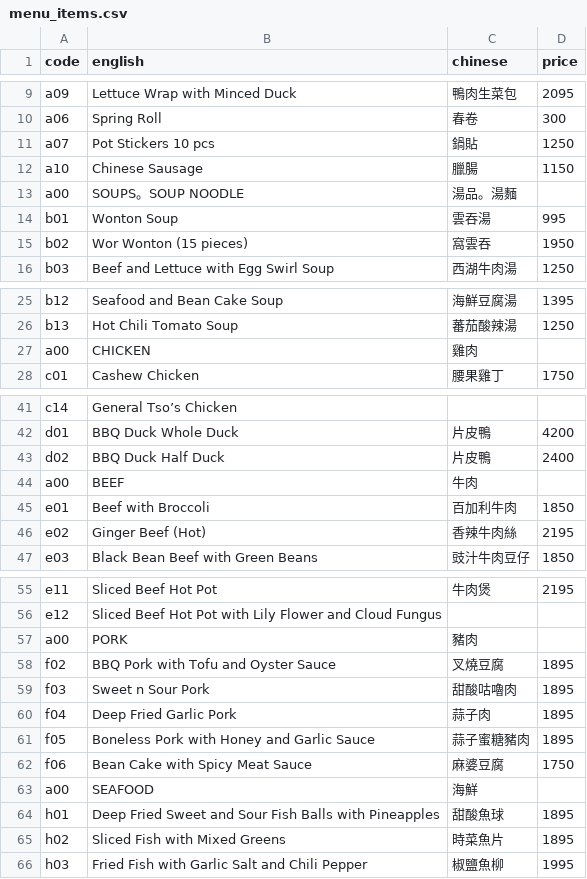
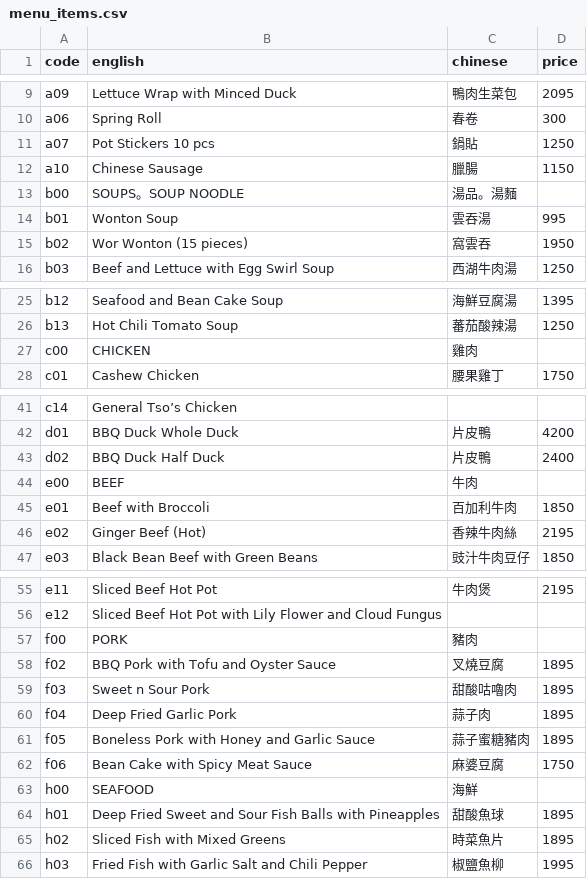
Before and after one commit to popnfresh234/cc_restaurant, a CSV file: src/data/menu_items.csv, drawn as a sheet; only a part is shown, gaps mark what is left out; the diff covers the shown part only.

Commit message:
fix menu headers

```diff
--- a/src/data/menu_items.csv
+++ b/src/data/menu_items.csv
@@ -12,3 +12,3 @@ a07,Pot Stickers 10 pcs,鍋貼,1250
 a10,Chinese Sausage,臘腸,1150
-a00,SOUPS。SOUP NOODLE,湯品。湯麵,
+b00,SOUPS。SOUP NOODLE,湯品。湯麵,
 b01,Wonton Soup,雲吞湯,995
@@ -26,3 +26,3 @@ b12,Seafood and Bean Cake Soup,海鮮豆腐湯,1395
 b13,Hot Chili Tomato Soup,蕃茄酸辣湯,1250
-a00,CHICKEN,雞肉,
+c00,CHICKEN,雞肉,
 c01,Cashew Chicken,腰果雞丁,1750
@@ -43,3 +43,3 @@ d01,BBQ Duck Whole Duck,片皮鴨,4200
 d02,BBQ Duck Half Duck,片皮鴨,2400
-a00,BEEF,牛肉,
+e00,BEEF,牛肉,
 e01,Beef with Broccoli,百加利牛肉,1850
@@ -56,3 +56,3 @@ e11,Sliced Beef Hot Pot,牛肉煲,2195
 e12,Sliced Beef Hot Pot with Lily Flower and Cloud Fungus,,
-a00,PORK,豬肉,
+f00,PORK,豬肉,
 f02,BBQ Pork with Tofu and Oyster Sauce,叉燒豆腐,1895
@@ -62,3 +62,3 @@ f05,Boneless Pork with Honey and Garlic Sauce,蒜子蜜糖豬肉,1895
 f06,Bean Cake with Spicy Meat Sauce,麻婆豆腐,1750
-a00,SEAFOOD,海鮮,
+h00,SEAFOOD,海鮮,
 h01,Deep Fried Sweet and Sour Fish Balls with Pineapples,甜酸魚球,1895
```
Also changed, not shown: 3 edited cells elsewhere in this file, 1 other file.
